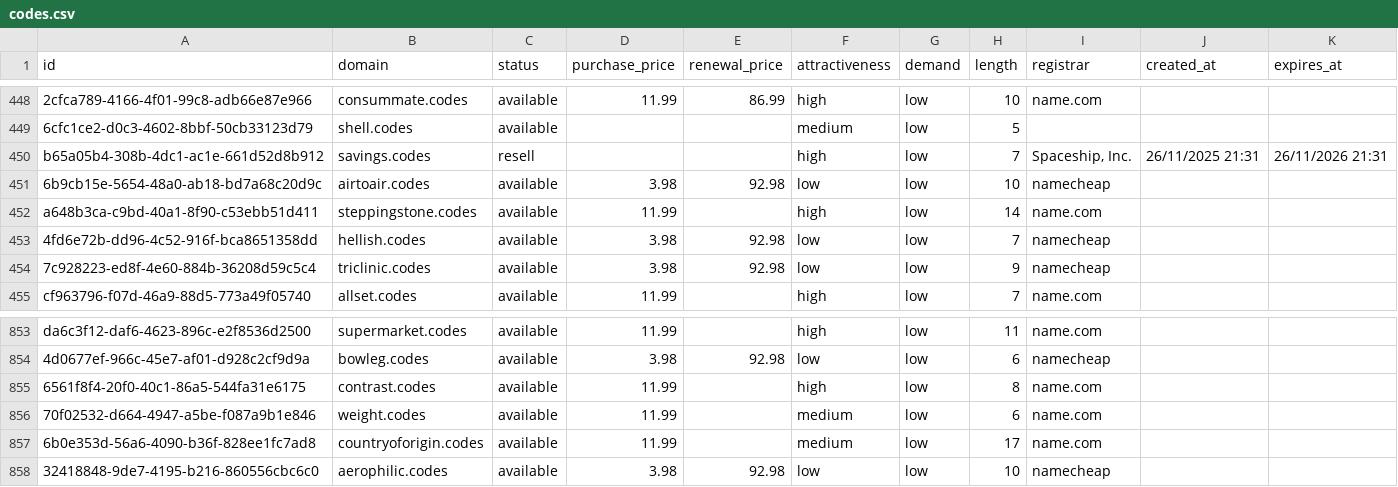
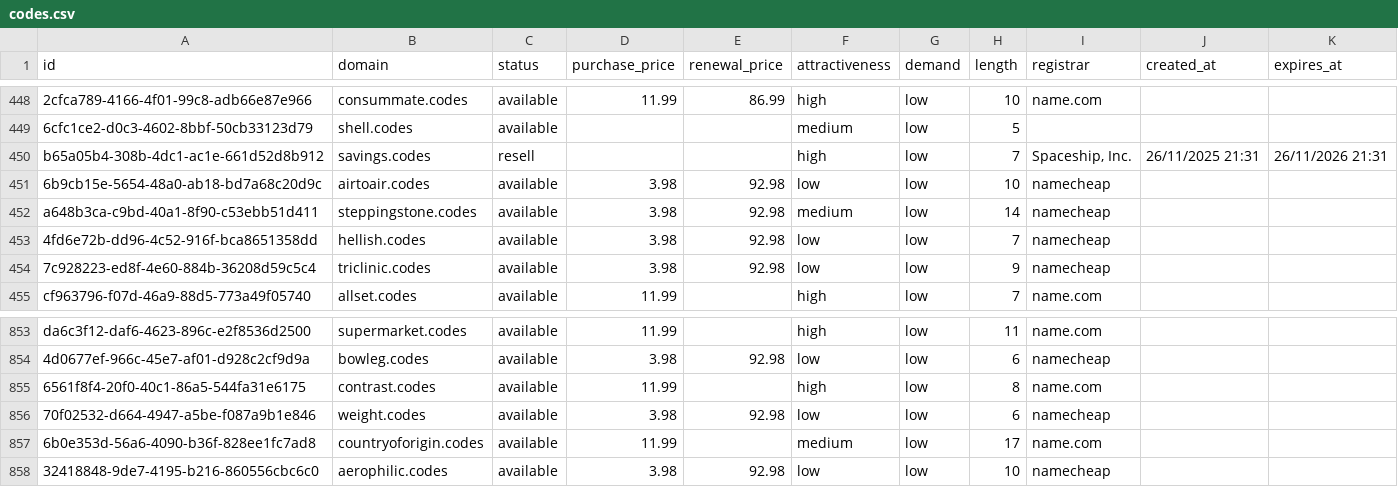
Before and after one commit to UniqueDomains/codes-oneword-domains, a CSV file: codes.csv, drawn as a sheet; only a part is shown, gaps mark what is left out.

Commit message:
Domains update

```diff
--- a/codes.csv
+++ b/codes.csv
@@ -451,3 +451,3 @@ b65a05b4-308b-4dc1-ac1e-661d52d8b912,savings.codes,resell,,,high,low,7,"Spaceshi
 6b9cb15e-5654-48a0-ab18-bd7a68c20d9c,airtoair.codes,available,3.98,92.98,low,low,10,namecheap,,
-a648b3ca-c9bd-40a1-8f90-c53ebb51d411,steppingstone.codes,available,11.99,,high,low,14,name.com,,
+a648b3ca-c9bd-40a1-8f90-c53ebb51d411,steppingstone.codes,available,3.98,92.98,medium,low,14,namecheap,,
 4fd6e72b-dd96-4c52-916f-bca8651358dd,hellish.codes,available,3.98,92.98,low,low,7,namecheap,,
@@ -855,3 +855,3 @@ da6c3f12-daf6-4623-896c-e2f8536d2500,supermarket.codes,available,11.99,,high,low
 6561f8f4-20f0-40c1-86a5-544fa31e6175,contrast.codes,available,11.99,,high,low,8,name.com,,
-70f02532-d664-4947-a5be-f087a9b1e846,weight.codes,available,11.99,,medium,low,6,name.com,,
+70f02532-d664-4947-a5be-f087a9b1e846,weight.codes,available,3.98,92.98,low,low,6,namecheap,,
 6b0e353d-56a6-4090-b36f-828ee1fc7ad8,countryoforigin.codes,available,11.99,,medium,low,17,name.com,,
```
Also changed, not shown: 4 other files.
